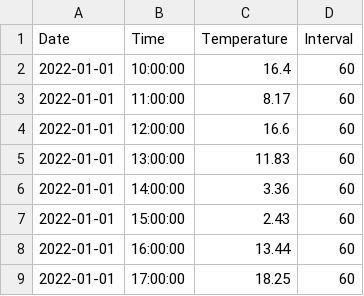
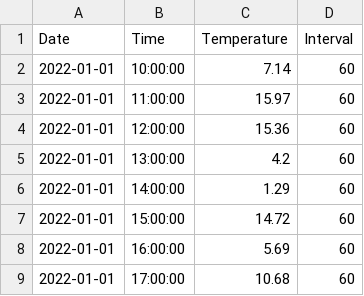
Before and after one commit to abhigyan-709/Django-registration-and-login-system-master, a CSV file: Django-registration-and-login-system-master/users/csv/df_print.csv, drawn as a sheet.

```diff
--- a/Django-registration-and-login-system-master/users/csv/df_print.csv
+++ b/Django-registration-and-login-system-master/users/csv/df_print.csv
@@ -1,9 +1,9 @@
 Date,Time,Temperature,Interval
-2022-01-01,10:00:00,16.4,60
-2022-01-01,11:00:00,8.17,60
-2022-01-01,12:00:00,16.6,60
-2022-01-01,13:00:00,11.83,60
-2022-01-01,14:00:00,3.36,60
-2022-01-01,15:00:00,2.43,60
-2022-01-01,16:00:00,13.44,60
-2022-01-01,17:00:00,18.25,60
+2022-01-01,10:00:00,7.14,60
+2022-01-01,11:00:00,15.97,60
+2022-01-01,12:00:00,15.36,60
+2022-01-01,13:00:00,4.2,60
+2022-01-01,14:00:00,1.29,60
+2022-01-01,15:00:00,14.72,60
+2022-01-01,16:00:00,5.69,60
+2022-01-01,17:00:00,10.68,60
```
Also changed, not shown: 4 other files.
